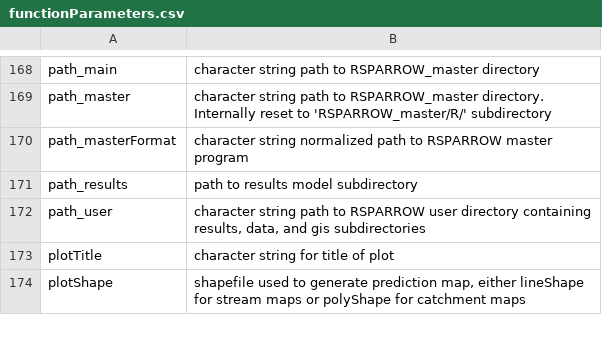
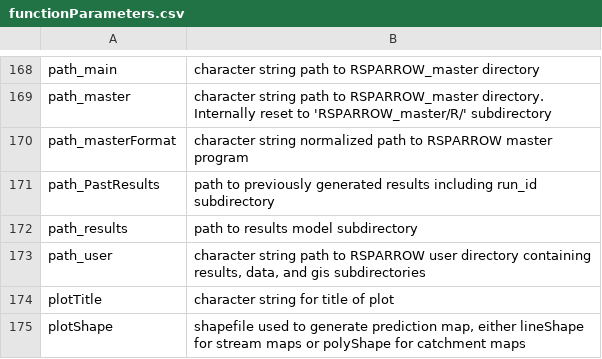
Before and after one commit to scharlton2/RSPARROW_master, a CSV file: inst/tables/functionParameters.csv, drawn as a sheet; only a part is shown, gaps mark what is left out; the diff names each change by its address in the sheet, - before the commit and + after, or states it on an @@ line.

```diff
--- a/inst/tables/functionParameters.csv
+++ b/inst/tables/functionParameters.csv
+row 171: path_PastResults | path to previously generated results including run_id subdirectory
```
Also changed, not shown: inst/tables/funcTypes.csv, inst/tables/functionDescriptions.csv.
